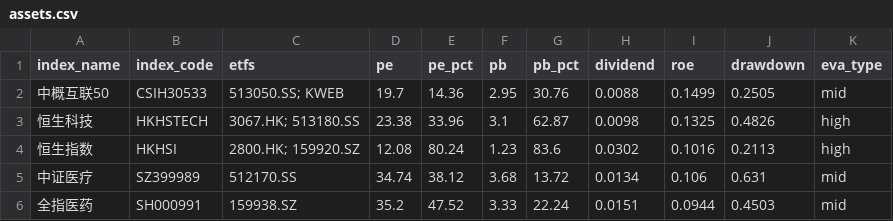
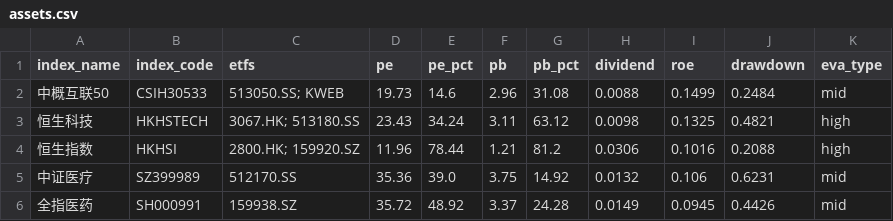
Before and after one commit to bryanzhang1024/etf-dashboard-auto, a CSV file: docs/assets.csv, drawn as a sheet; only a part is shown; the diff covers the shown part only.

```diff
--- a/docs/assets.csv
+++ b/docs/assets.csv
@@ -1,6 +1,6 @@
 index_name,index_code,etfs,pe,pe_pct,pb,pb_pct,dividend,roe,drawdown,eva_type
-中概互联50,CSIH30533,513050.SS; KWEB,19.7,14.36,2.95,30.76,0.0088,0.1499,0.2505,mid
-恒生科技,HKHSTECH,3067.HK; 513180.SS,23.38,33.96,3.1,62.87,0.0098,0.1325,0.4826,high
-恒生指数,HKHSI,2800.HK; 159920.SZ,12.08,80.24,1.23,83.6,0.0302,0.1016,0.2113,high
-中证医疗,SZ399989,512170.SS,34.74,38.12,3.68,13.72,0.0134,0.106,0.631,mid
-全指医药,SH000991,159938.SZ,35.2,47.52,3.33,22.24,0.0151,0.0944,0.4503,mid
+中概互联50,CSIH30533,513050.SS; KWEB,19.73,14.6,2.96,31.08,0.0088,0.1499,0.2484,mid
+恒生科技,HKHSTECH,3067.HK; 513180.SS,23.43,34.24,3.11,63.12,0.0098,0.1325,0.4821,high
+恒生指数,HKHSI,2800.HK; 159920.SZ,11.96,78.44,1.21,81.2,0.0306,0.1016,0.2088,high
+中证医疗,SZ399989,512170.SS,35.36,39.0,3.75,14.92,0.0132,0.106,0.6231,mid
+全指医药,SH000991,159938.SZ,35.72,48.92,3.37,24.28,0.0149,0.0945,0.4426,mid
```
Also changed, not shown: 78 edited cells elsewhere in this file.
